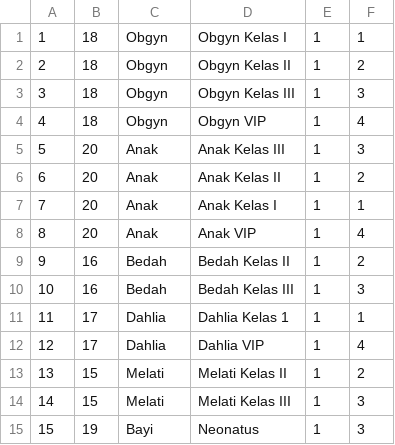
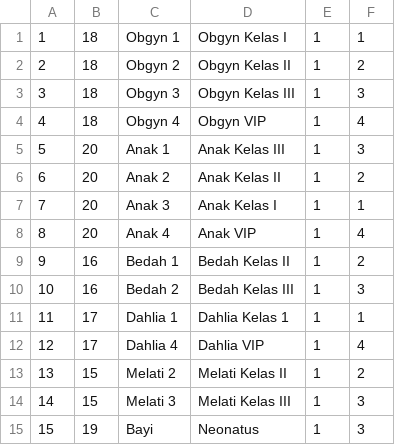
Before and after one commit to nurulcode/simrs-manokwari, a CSV file: database/seeds/data/fasilitas/ruangans.csv, drawn as a sheet.

Commit message:
Poliklinik dan Ruangan

```diff
--- a/database/seeds/data/fasilitas/ruangans.csv
+++ b/database/seeds/data/fasilitas/ruangans.csv
@@ -1,15 +1,15 @@
-"1","18","Obgyn","Obgyn Kelas I","1","1"
-"2","18","Obgyn","Obgyn Kelas II","1","2"
-"3","18","Obgyn","Obgyn Kelas III","1","3"
-"4","18","Obgyn","Obgyn VIP","1","4"
-"5","20","Anak","Anak Kelas III","1","3"
-"6","20","Anak","Anak Kelas II","1","2"
-"7","20","Anak","Anak Kelas I","1","1"
-"8","20","Anak","Anak VIP","1","4"
-"9","16","Bedah","Bedah Kelas II","1","2"
-"10","16","Bedah","Bedah Kelas III","1","3"
-"11","17","Dahlia","Dahlia Kelas 1","1","1"
-"12","17","Dahlia","Dahlia VIP","1","4"
-"13","15","Melati","Melati Kelas II","1","2"
-"14","15","Melati","Melati Kelas III","1","3"
+"1","18","Obgyn 1","Obgyn Kelas I","1","1"
+"2","18","Obgyn 2","Obgyn Kelas II","1","2"
+"3","18","Obgyn 3","Obgyn Kelas III","1","3"
+"4","18","Obgyn 4","Obgyn VIP","1","4"
+"5","20","Anak 1","Anak Kelas III","1","3"
+"6","20","Anak 2","Anak Kelas II","1","2"
+"7","20","Anak 3","Anak Kelas I","1","1"
+"8","20","Anak 4","Anak VIP","1","4"
+"9","16","Bedah 1","Bedah Kelas II","1","2"
+"10","16","Bedah 2","Bedah Kelas III","1","3"
+"11","17","Dahlia 1","Dahlia Kelas 1","1","1"
+"12","17","Dahlia 4","Dahlia VIP","1","4"
+"13","15","Melati 2","Melati Kelas II","1","2"
+"14","15","Melati 3","Melati Kelas III","1","3"
 "15","19","Bayi","Neonatus","1","3"
```
Also changed, not shown: 20 other files.
